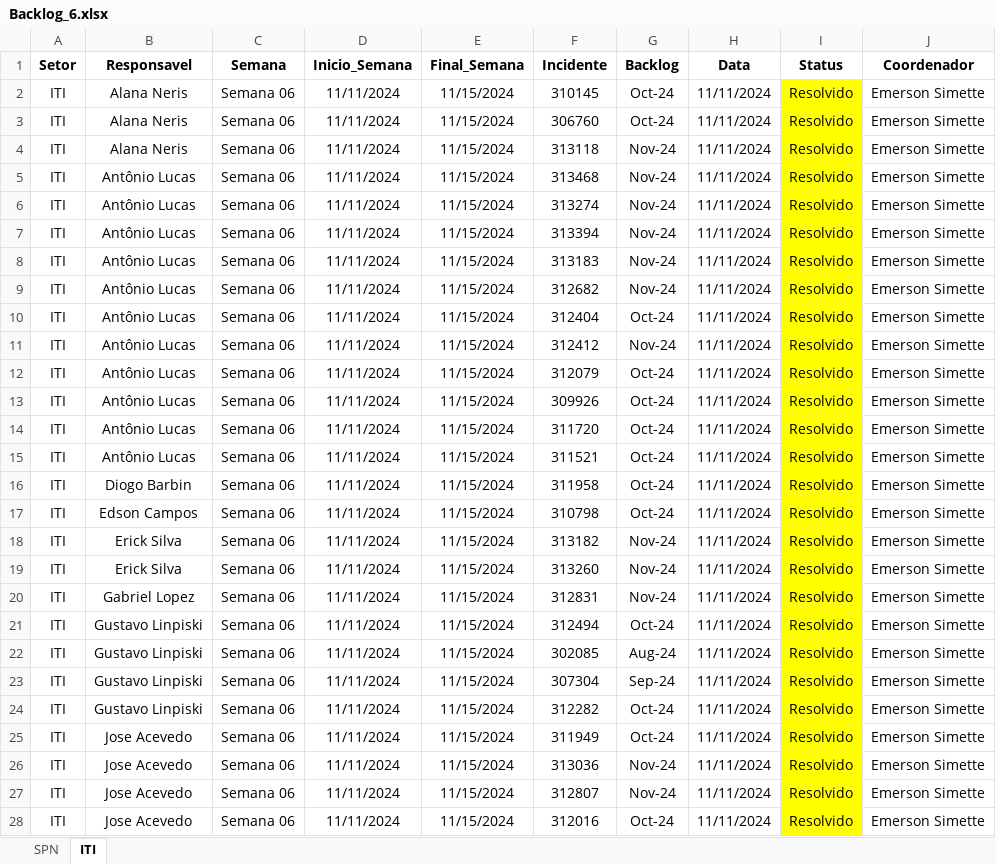
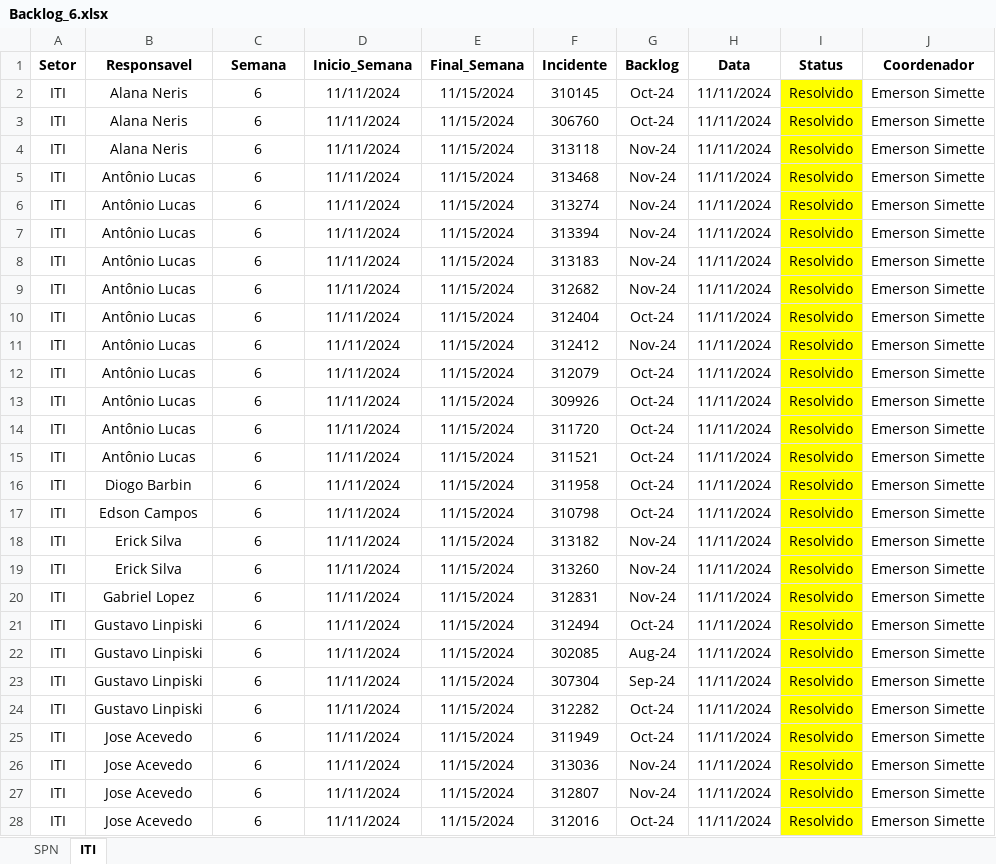
Before and after one commit to GeekFrancisco/Franciscodatais, an Excel workbook: Base/Backlog_6.xlsx, sheet ITI, drawn as a sheet; only a part is shown; values as stored, in another font and other column widths than the file's, no borders; the diff covers the shown part only; the diff names each change by its address in the sheet, - before the commit and + after, or states it on an @@ line.

```diff
--- a/Base/Backlog_6.xlsx (sheet ITI)
+++ b/Base/Backlog_6.xlsx (sheet ITI)
-C2:C28 (Semana): Semana 06
+C2:C28 (Semana): 6
```
Also changed, not shown: 5 edited cells elsewhere in this sheet, sheet SPN, Base/Backlog.xlsx, 24 other files.
